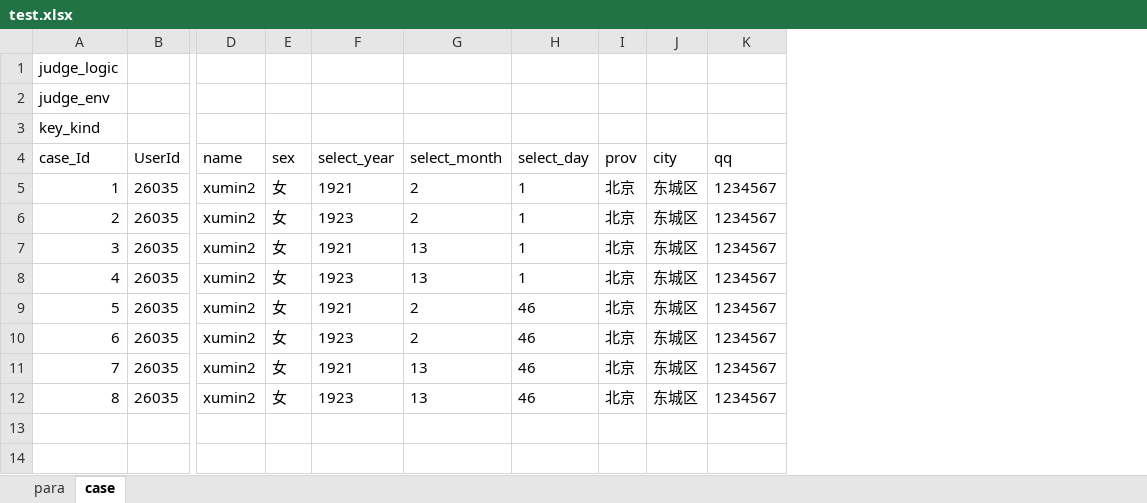
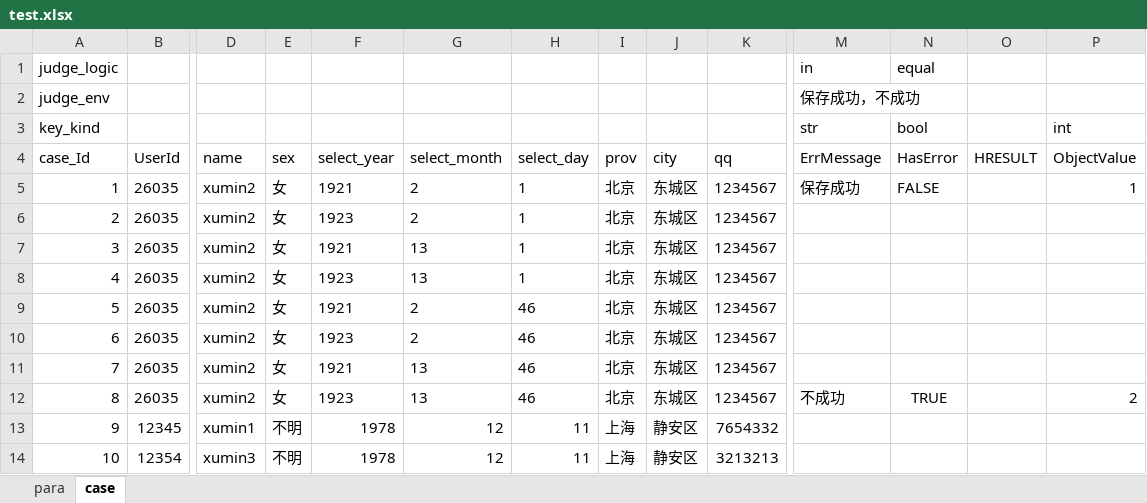
Before and after one commit to caizhenxing/rf-api, an Excel workbook: test.xlsx, sheet case, drawn as a sheet; only a part is shown, gaps mark what is left out; values as stored, in another font and other column widths than the file's, no borders; rows hold the shown columns only; the diff names each change by its address in the sheet, - before the commit and + after, or states it on an @@ line.

```diff
--- a/test.xlsx (sheet case)
+++ b/test.xlsx (sheet case)
+column M (ErrMessage), rows 1-3: in | 保存成功，不成功 | str; rows 5-12: 保存成功 |  |  |  |  |  |  | 不成功
+column N (HasError), rows 1-3: equal |  | bool; rows 5-12: FALSE |  |  |  |  |  |  | TRUE
+column O (HRESULT), empty
+column P (ObjectValue), row 3: int; rows 5-12: 1 |  |  |  |  |  |  | 2
+row 13: 9 | 12345 | xumin1 | 不明 | 1978 | 12 | 11 | 上海 | 静安区 | 7654332
+row 14: 10 | 12354 | xumin3 | 不明 | 1978 | 12 | 11 | 上海 | 静安区 | 3213213
```
Also changed, not shown: 7 other files.
